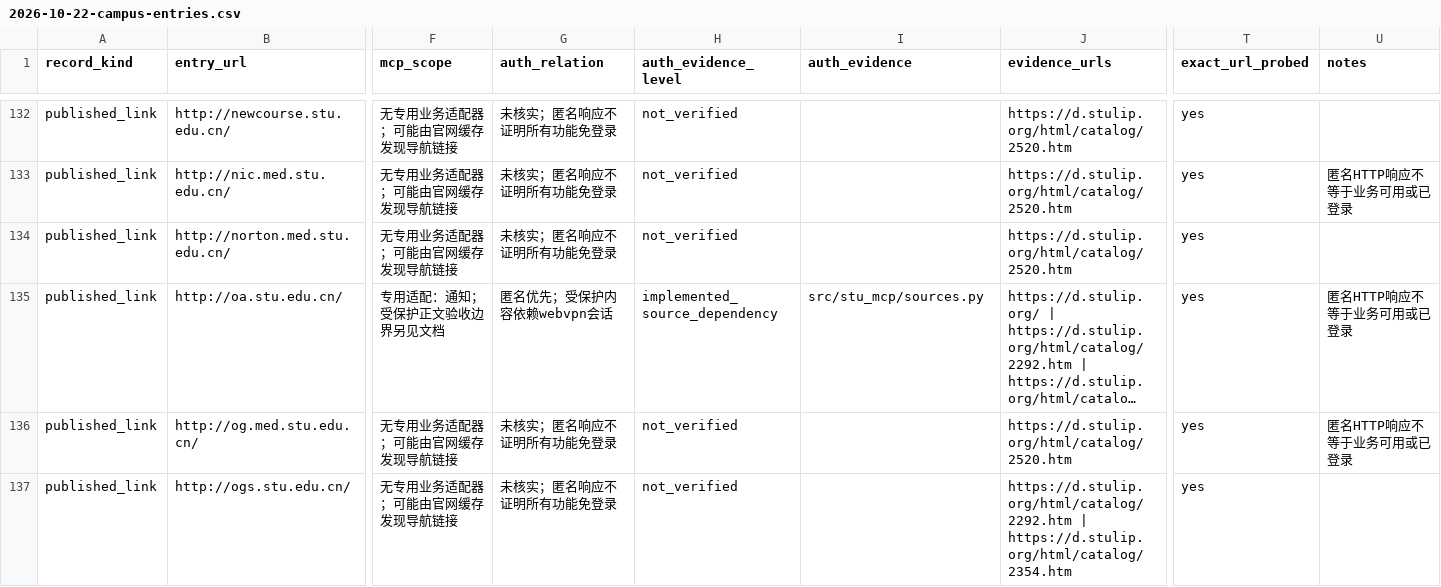
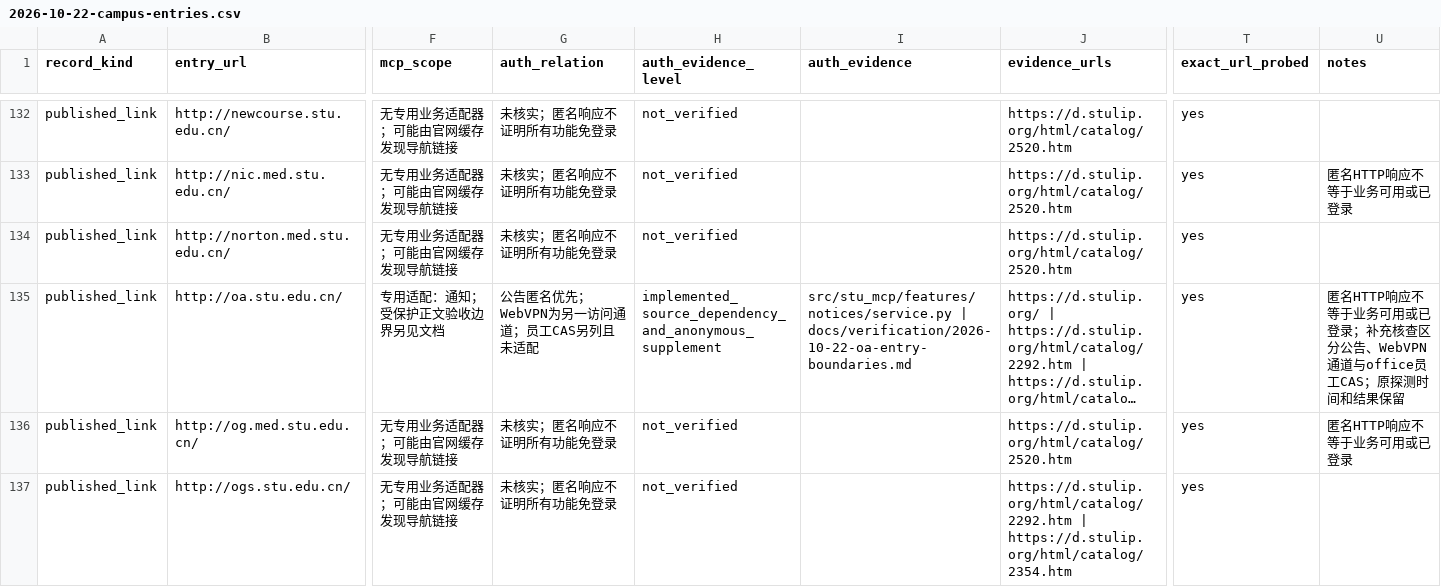
Before and after one commit to 0error0warning/stu-mcp, a CSV file: docs/verification/2026-10-22-campus-entries.csv, drawn as a sheet; only a part is shown, gaps mark what is left out; long unchanged cells end in …; the diff names each change by its address in the sheet, - before the commit and + after, or states it on an @@ line.

Commit message:
docs: describe OA reading scope and access requirements

```diff
--- a/docs/verification/2026-10-22-campus-entries.csv
+++ b/docs/verification/2026-10-22-campus-entries.csv
-G135 (auth_relation): 匿名优先；受保护内容依赖webvpn会话
+G135 (auth_relation): 公告匿名优先；WebVPN为另一访问通道；员工CAS另列且未适配
-H135 (auth_evidence_level): implemented_source_dependency
+H135 (auth_evidence_level): implemented_source_dependency_and_anonymous_supplement
-I135 (auth_evidence): src/stu_mcp/sources.py
+I135 (auth_evidence): src/stu_mcp/features/notices/service.py | docs/verification/2026-10-22-oa-entry-boundaries.md
-U135 (notes): 匿名HTTP响应不等于业务可用或已登录
+U135 (notes): 匿名HTTP响应不等于业务可用或已登录；补充核查区分公告、WebVPN通道与office员工CAS；原探测时间和结果保留
```
Also changed, not shown: 7 other files.
